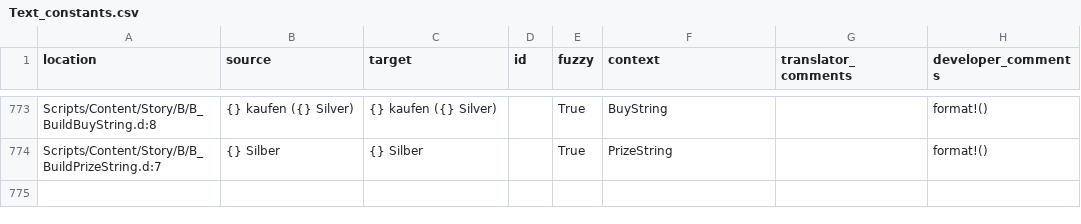
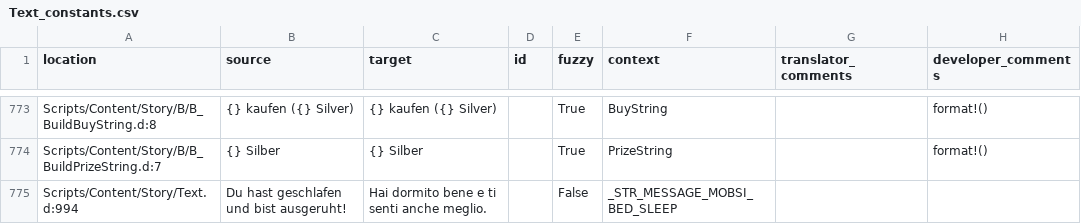
Before and after one commit to auronen/Gothic-Sequel-localization, a CSV file: .translations/it/Text_constants.csv, drawn as a sheet; only a part is shown, gaps mark what is left out; the diff names each change by its address in the sheet, - before the commit and + after, or states it on an @@ line.

Commit message:
Translated using Weblate (Italian)
Currently translated at 57.5% (451 of 783 strings)

Translation: Gothic Sequel/Text_constants
Translate-URL: http://weblate.cokoliv.eu/projects/gothic-sequel/text_constants/it/

```diff
--- a/.translations/it/Text_constants.csv
+++ b/.translations/it/Text_constants.csv
+row 775: Scripts/Content/Story/Text.d:994 | Du hast geschlafen und bist ausgeruht! | Hai dormito bene e ti senti anche meglio. |  | False | _STR_MESSAGE_MOBSI_BED_SLEEP
```
